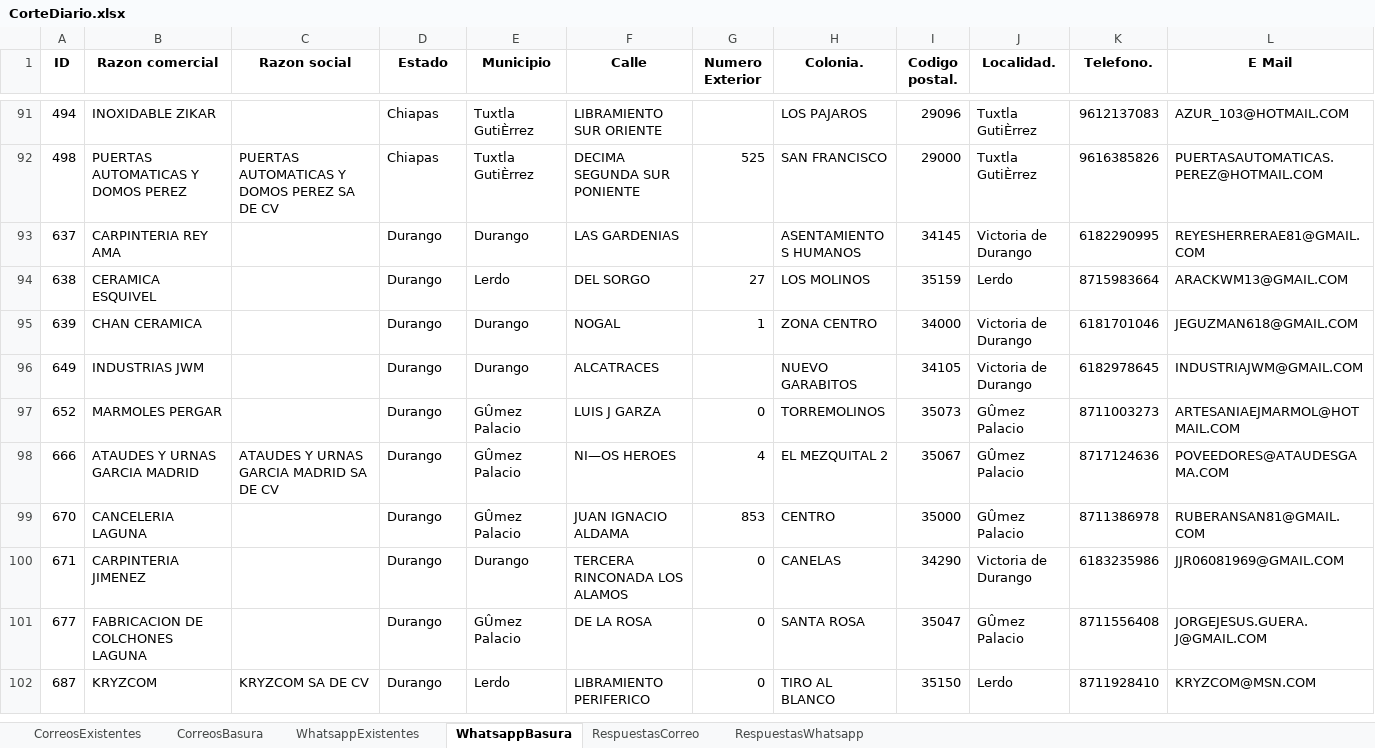
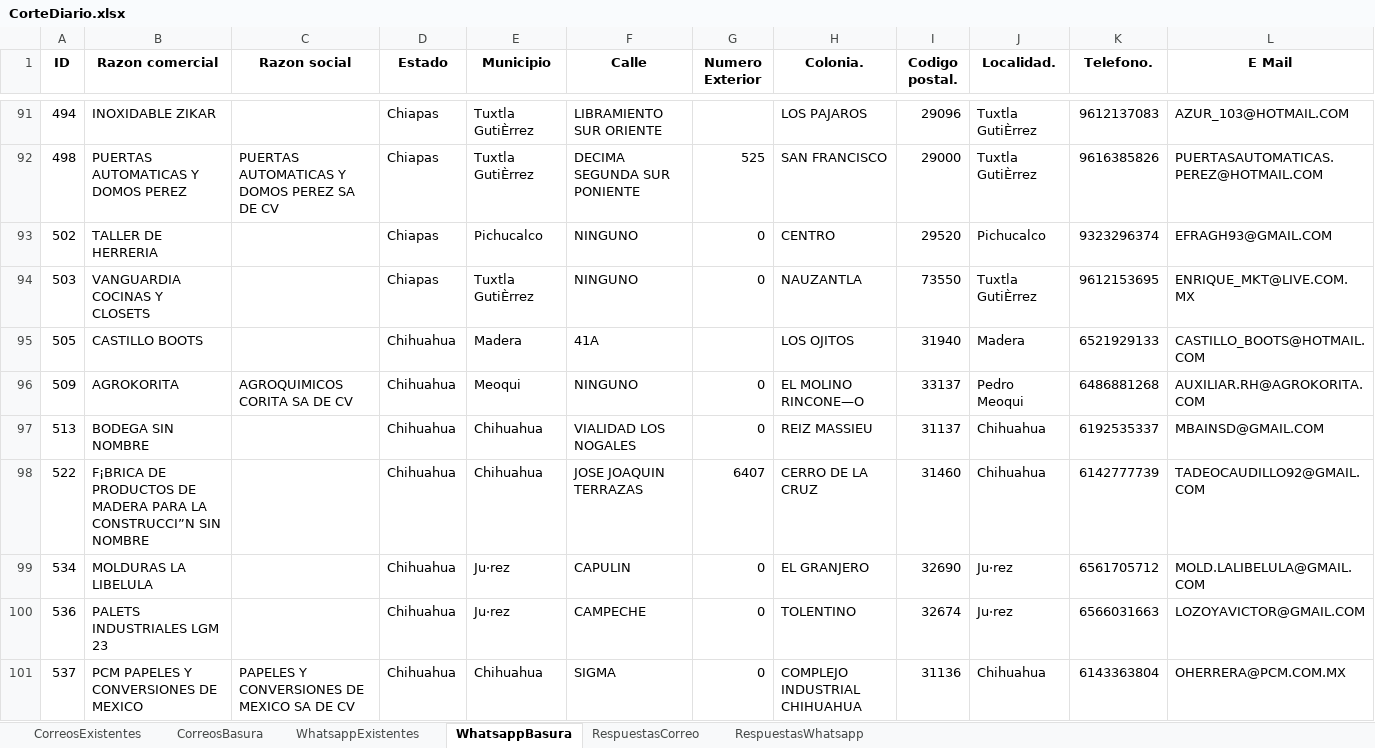
Before and after one commit to issmar/TB_MS-WB, an Excel workbook: GENERADOS/CorteDiario.xlsx, sheet WhatsappBasura, drawn as a sheet; only a part is shown, gaps mark what is left out; the shorter side is filled out with more unchanged rows; values as stored, in another font and other column widths than the file's, no borders; rows hold the shown columns only; the diff covers the shown part only; the diff names each change by its address in the sheet, - before the commit and + after, or states it on an @@ line.

```diff
--- a/GENERADOS/CorteDiario.xlsx (sheet WhatsappBasura)
+++ b/GENERADOS/CorteDiario.xlsx (sheet WhatsappBasura)
+row 93: 502 | TALLER DE HERRERIA |  | Chiapas | Pichucalco | NINGUNO | 0 | CENTRO | 29520 | Pichucalco | 9323296374 | EFRAGH93@GMAIL.COM
+row 94: 503 | VANGUARDIA COCINAS Y CLOSETS |  | Chiapas | Tuxtla GutiÈrrez | NINGUNO | 0 | NAUZANTLA | 73550 | Tuxtla GutiÈrrez | 9612153695 | ENRIQUE_MKT@LIVE.COM.MX
+row 95: 505 | CASTILLO BOOTS |  | Chihuahua | Madera | 41A |  | LOS OJITOS | 31940 | Madera | 6521929133 | CASTILLO_BOOTS@HOTMAIL.COM
+row 96: 509 | AGROKORITA | AGROQUIMICOS CORITA SA DE CV | Chihuahua | Meoqui | NINGUNO | 0 | EL MOLINO RINCONE—O | 33137 | Pedro Meoqui | 6486881268 | AUXILIAR.RH@AGROKORITA.COM
+row 97: 513 | BODEGA SIN NOMBRE |  | Chihuahua | Chihuahua | VIALIDAD LOS NOGALES | 0 | REIZ MASSIEU | 31137 | Chihuahua | 6192535337 | MBAINSD@GMAIL.COM
+row 98: 522 | F¡BRICA DE PRODUCTOS DE MADERA PARA LA CONSTRUCCI”N SIN NOMBRE |  | Chihuahua | Chihuahua | JOSE JOAQUIN TERRAZAS | 6407 | CERRO DE LA CRUZ | 31460 | Chihuahua | 6142777739 | TADEOCAUDILLO92@GMAIL.COM
+row 99: 534 | MOLDURAS LA LIBELULA |  | Chihuahua | Ju·rez | CAPULIN | 0 | EL GRANJERO | 32690 | Ju·rez | 6561705712 | MOLD.LALIBELULA@GMAIL.COM
+row 100: 536 | PALETS INDUSTRIALES LGM 23 |  | Chihuahua | Ju·rez | CAMPECHE | 0 | TOLENTINO | 32674 | Ju·rez | 6566031663 | LOZOYAVICTOR@GMAIL.COM
+row 101: 537 | PCM PAPELES Y CONVERSIONES DE MEXICO | PAPELES Y CONVERSIONES DE MEXICO SA DE CV | Chihuahua | Chihuahua | SIGMA | 0 | COMPLEJO INDUSTRIAL CHIHUAHUA | 31136 | Chihuahua | 6143363804 | OHERRERA@PCM.COM.MX
```
Also changed, not shown: 12 added rows elsewhere in this sheet, sheet WhatsappExistentes, sheet CorreosBasura, sheet CorreosExistentes, sheet RespuestasWhatsapp, GENERADOS/contactos_filtrados.xlsx.
